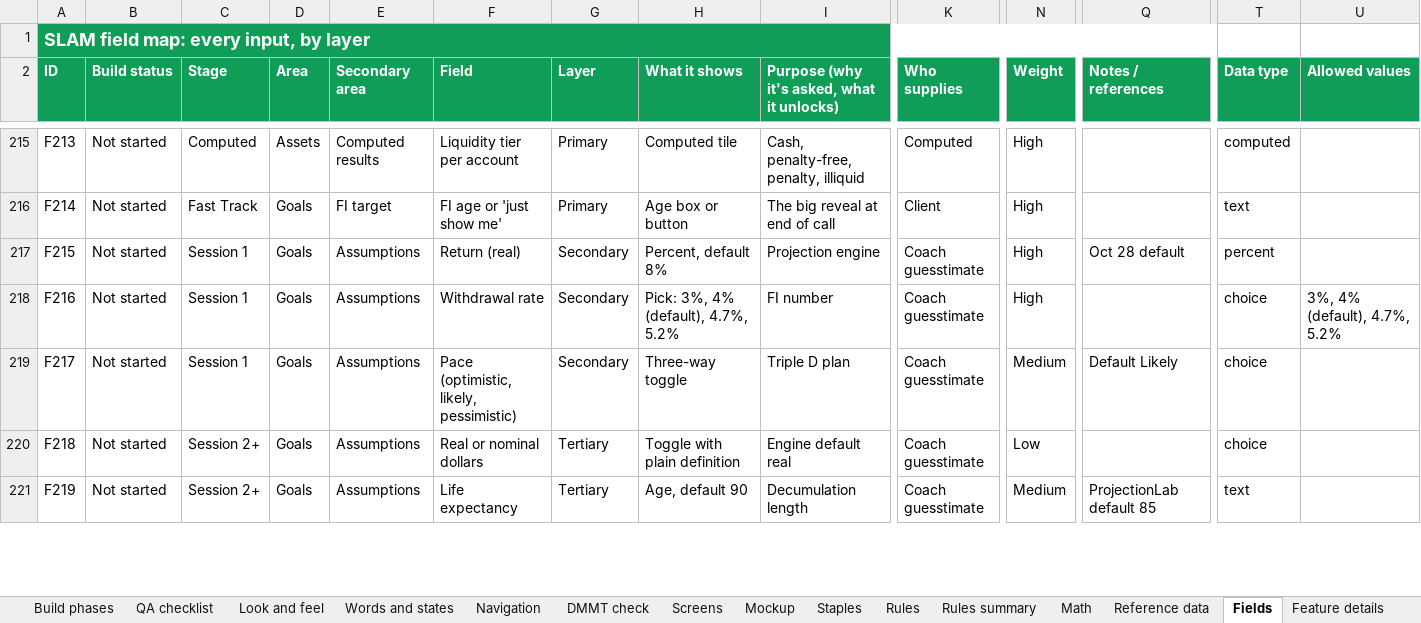
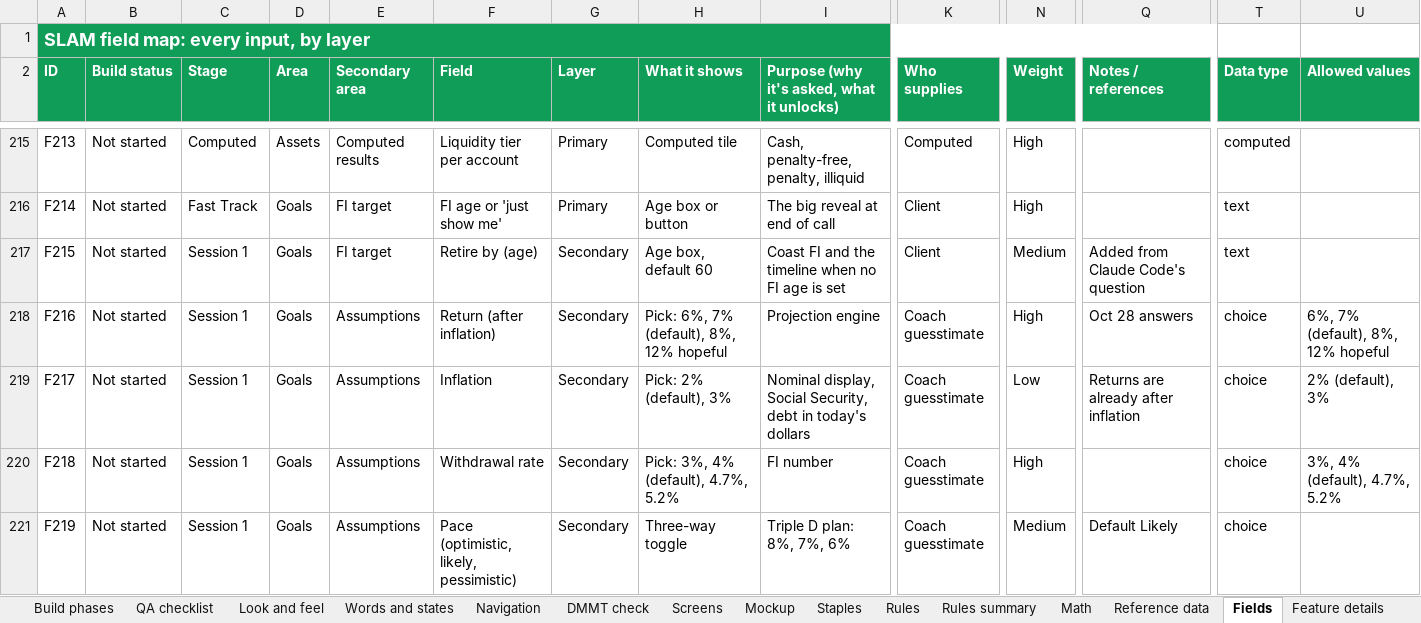
Before and after one commit to Sapphirestoneage/Slam, an Excel workbook: spec/SLAM Build Spec.xlsx, sheet Fields, drawn as a sheet; only a part is shown, gaps mark what is left out; values as stored, in another font and other column widths than the file's, no borders; the diff covers the shown part only; the diff names each change by its address in the sheet, - before the commit and + after, or states it on an @@ line.

```diff
--- a/spec/SLAM Build Spec.xlsx (sheet Fields)
+++ b/spec/SLAM Build Spec.xlsx (sheet Fields)
-E217 (Secondary area): Assumptions
+E217 (Secondary area): FI target
-F217 (Field): Return (real)
+F217 (Field): Retire by (age)
-H217 (What it shows): Percent, default 8%
+H217 (What it shows): Age box, default 60
-I217: Projection engine
+I217: Coast FI and the timeline when no FI age is set
-K217 (Who supplies): Coach guesstimate
+K217 (Who supplies): Client
-N217 (Weight): High
+N217 (Weight): Medium
-Q217 (Notes / references): Oct 28 default
+Q217 (Notes / references): Added from Claude Code's question
-T217 (Data type): percent
+T217 (Data type): text
-F218 (Field): Withdrawal rate
+F218 (Field): Return (after inflation)
-H218 (What it shows): Pick: 3%, 4% (default), 4.7%, 5.2%
+H218 (What it shows): Pick: 6%, 7% (default), 8%, 12% hopeful
-I218: FI number
+I218: Projection engine
-Q218 (Notes / references): (empty)
+Q218 (Notes / references): Oct 28 answers
-U218 (Allowed values): 3%, 4% (default), 4.7%, 5.2%
+U218 (Allowed values): 6%, 7% (default), 8%, 12% hopeful
-F219 (Field): Pace (optimistic, likely, pessimistic)
+F219 (Field): Inflation
-H219 (What it shows): Three-way toggle
+H219 (What it shows): Pick: 2% (default), 3%
-I219: Triple D plan
+I219: Nominal display, Social Security, debt in today's dollars
-N219 (Weight): Medium
+N219 (Weight): Low
-Q219 (Notes / references): Default Likely
+Q219 (Notes / references): Returns are already after inflation
-U219 (Allowed values): (empty)
+U219 (Allowed values): 2% (default), 3%
-C220:C221 (Stage): Session 2+
+C220:C221 (Stage): Session 1
-F220 (Field): Real or nominal dollars
+F220 (Field): Withdrawal rate
-G220:G221 (Layer): Tertiary
+G220:G221 (Layer): Secondary
-H220 (What it shows): Toggle with plain definition
+H220 (What it shows): Pick: 3%, 4% (default), 4.7%, 5.2%
-I220: Engine default real
+I220: FI number
-N220 (Weight): Low
+N220 (Weight): High
-U220 (Allowed values): (empty)
+U220 (Allowed values): 3%, 4% (default), 4.7%, 5.2%
-F221 (Field): Life expectancy
+F221 (Field): Pace (optimistic, likely, pessimistic)
-H221 (What it shows): Age, default 90
+H221 (What it shows): Three-way toggle
-I221: Decumulation length
+I221: Triple D plan: 8%, 7%, 6%
-Q221 (Notes / references): ProjectionLab default 85
+Q221 (Notes / references): Default Likely
-T221 (Data type): text
+T221 (Data type): choice
```
Also changed, not shown: 2 added rows and 334 edited cells elsewhere in this sheet, sheet Rules, sheet Math, sheet DMMT check, sheet Navigation, 11 other files.
